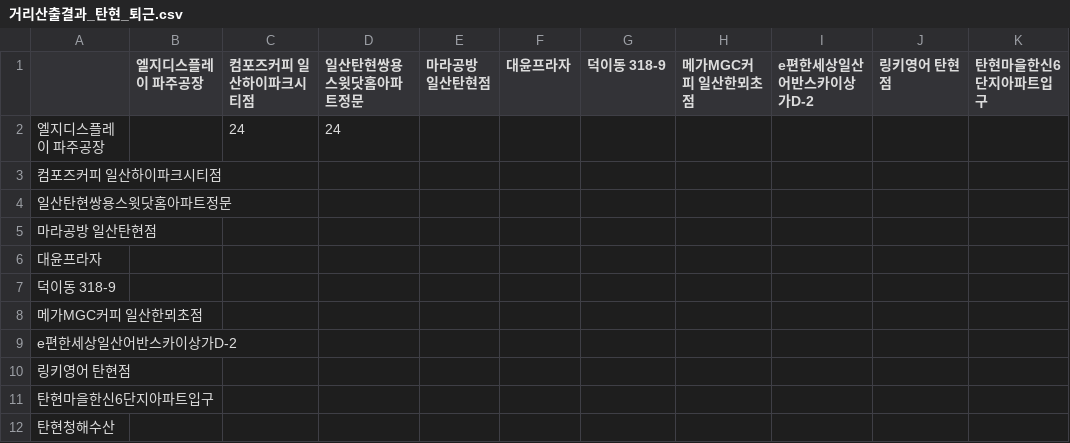
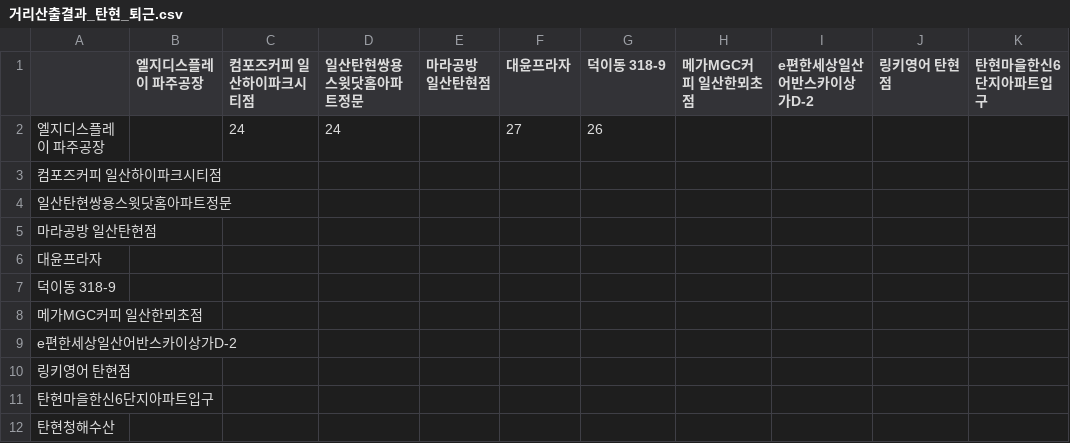
Before and after one commit to sgw0214/VSC, a CSV file: 거리산출결과_탄현_퇴근.csv, drawn as a sheet; only a part is shown; the diff names each change by its address in the sheet, - before the commit and + after, or states it on an @@ line.

Commit message:
--- Auto Git Commit ---

```diff
--- a/거리산출결과_탄현_퇴근.csv
+++ b/거리산출결과_탄현_퇴근.csv
-F2 (대윤프라자): (empty)
+F2 (대윤프라자): 27
-G2 (덕이동 318-9): (empty)
+G2 (덕이동 318-9): 26
```
